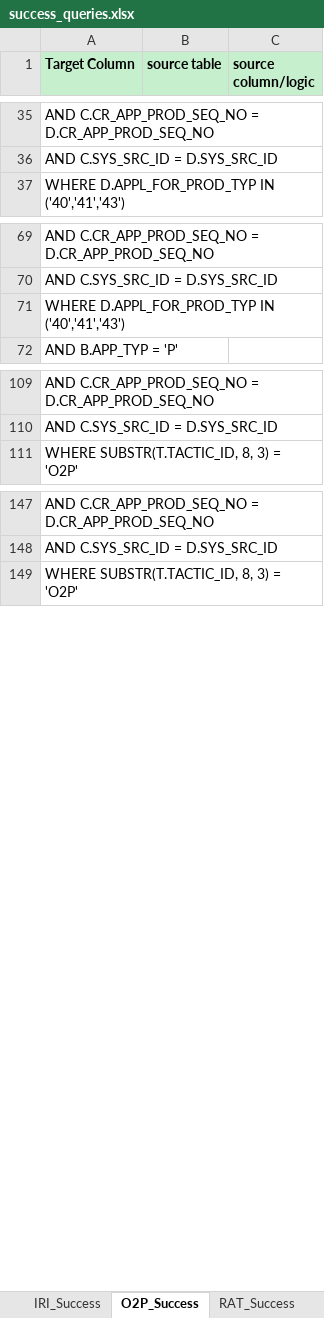
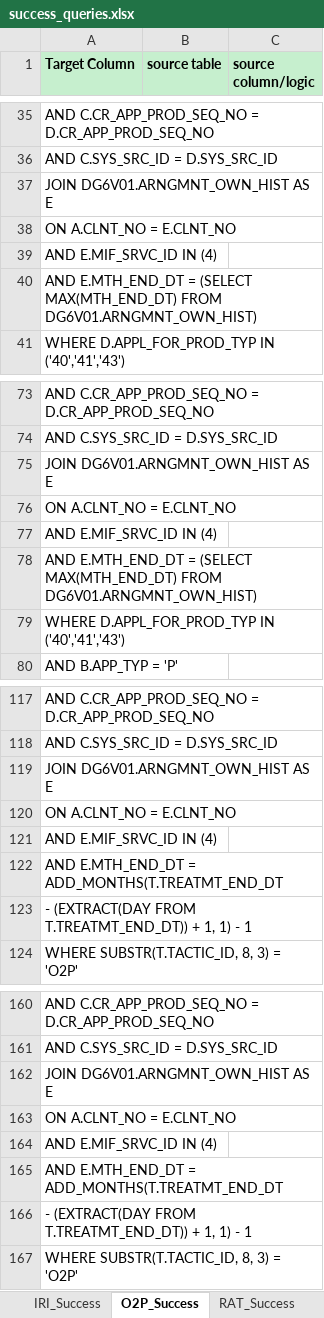
Before and after one commit to 7AVS/success_lib, an Excel workbook: metadata/success_queries.xlsx, sheet O2P_Success, drawn as a sheet; only a part is shown, gaps mark what is left out; values as stored, in another font and other column widths than the file's, no borders; the diff names each change by its address in the sheet, - before the commit and + after, or states it on an @@ line.

```diff
--- a/metadata/success_queries.xlsx (sheet O2P_Success)
+++ b/metadata/success_queries.xlsx (sheet O2P_Success)
+row 37: JOIN DG6V01.ARNGMNT_OWN_HIST AS E
+row 38: ON A.CLNT_NO = E.CLNT_NO
+row 39: AND E.MIF_SRVC_ID IN (4)
+row 40: AND E.MTH_END_DT = (SELECT MAX(MTH_END_DT) FROM DG6V01.ARNGMNT_OWN_HIST)
+row 75: JOIN DG6V01.ARNGMNT_OWN_HIST AS E
+row 76: ON A.CLNT_NO = E.CLNT_NO
+row 77: AND E.MIF_SRVC_ID IN (4)
+row 78: AND E.MTH_END_DT = (SELECT MAX(MTH_END_DT) FROM DG6V01.ARNGMNT_OWN_HIST)
+row 119: JOIN DG6V01.ARNGMNT_OWN_HIST AS E
+row 120: ON A.CLNT_NO = E.CLNT_NO
+row 121: AND E.MIF_SRVC_ID IN (4)
+row 122: AND E.MTH_END_DT = ADD_MONTHS(T.TREATMT_END_DT
+row 123: - (EXTRACT(DAY FROM T.TREATMT_END_DT)) + 1, 1) - 1
+row 162: JOIN DG6V01.ARNGMNT_OWN_HIST AS E
+row 163: ON A.CLNT_NO = E.CLNT_NO
+row 164: AND E.MIF_SRVC_ID IN (4)
+row 165: AND E.MTH_END_DT = ADD_MONTHS(T.TREATMT_END_DT
+row 166: - (EXTRACT(DAY FROM T.TREATMT_END_DT)) + 1, 1) - 1
```
Also changed, not shown: sheet RAT_Success, 2 other files.
